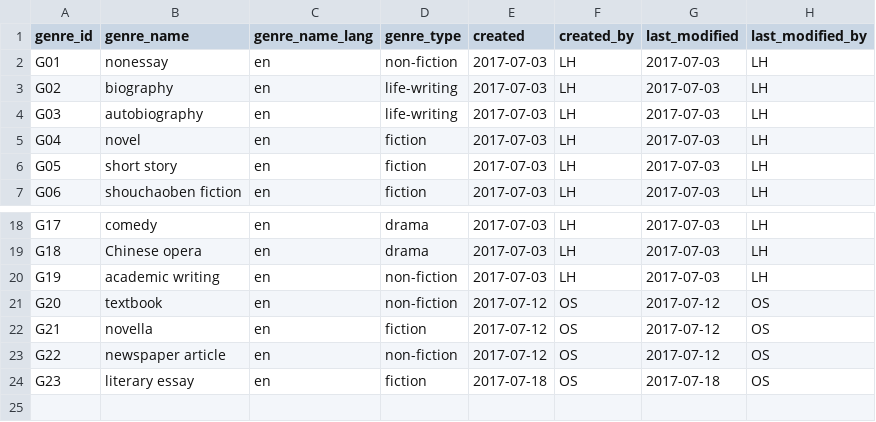
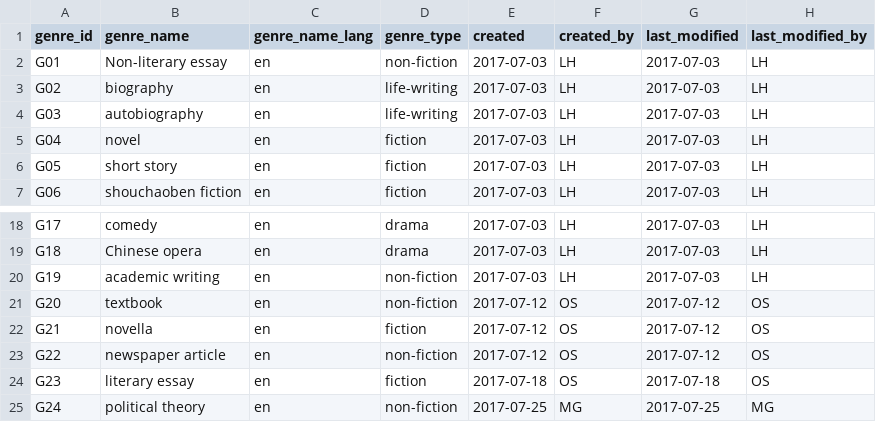
Before and after one commit to duncdrum/mini-reading, a CSV file: Genre.csv, drawn as a sheet; only a part is shown, gaps mark what is left out.

Commit message:
New entry (#41)
* Entries for Milovan Djilas
added genre "political theory"

```diff
--- a/Genre.csv
+++ b/Genre.csv
@@ -1,3 +1,3 @@
 genre_id,genre_name,genre_name_lang,genre_type,created,created_by,last_modified,last_modified_by
-G01,nonessay,en,non-fiction,2017-07-03,LH,2017-07-03,LH
+G01,Non-literary essay,en,non-fiction,2017-07-03,LH,2017-07-03,LH
 G02,biography,en,life-writing,2017-07-03,LH,2017-07-03,LH
@@ -24 +24,2 @@ G22,newspaper article,en,non-fiction,2017-07-12,OS,2017-07-12,OS
 G23,literary essay,en,fiction,2017-07-18,OS,2017-07-18,OS
+G24,political theory,en,non-fiction,2017-07-25,MG,2017-07-25,MG
```
Also changed, not shown: Act.csv, IsoLangCode.csv, 3 other files.
